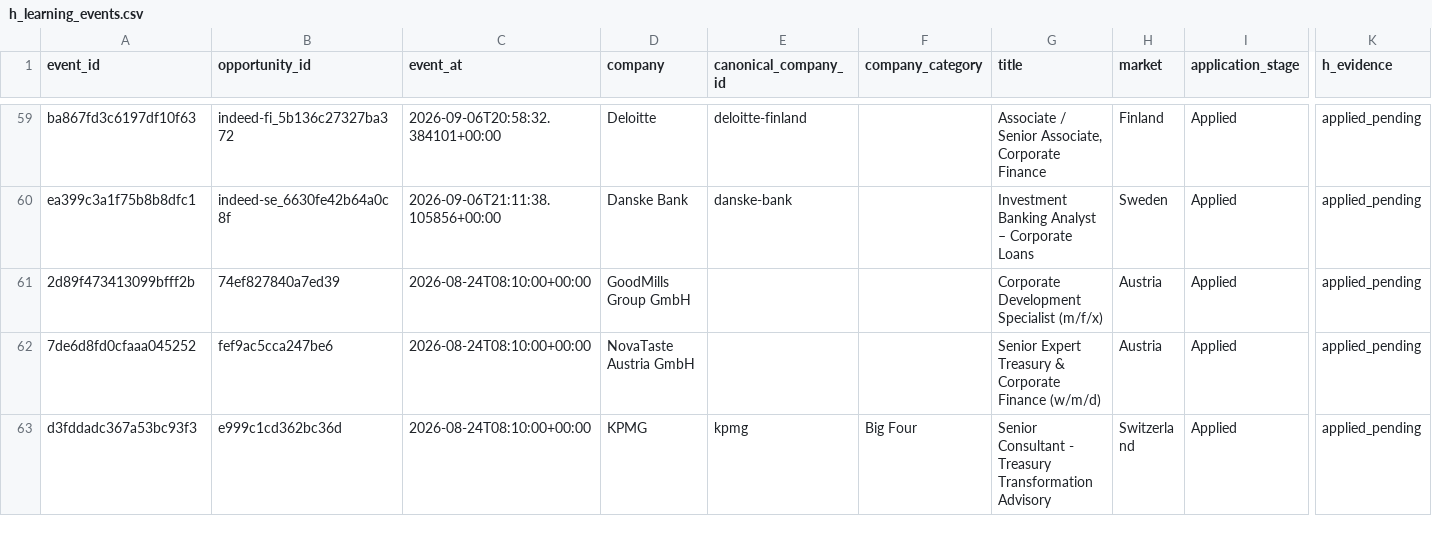
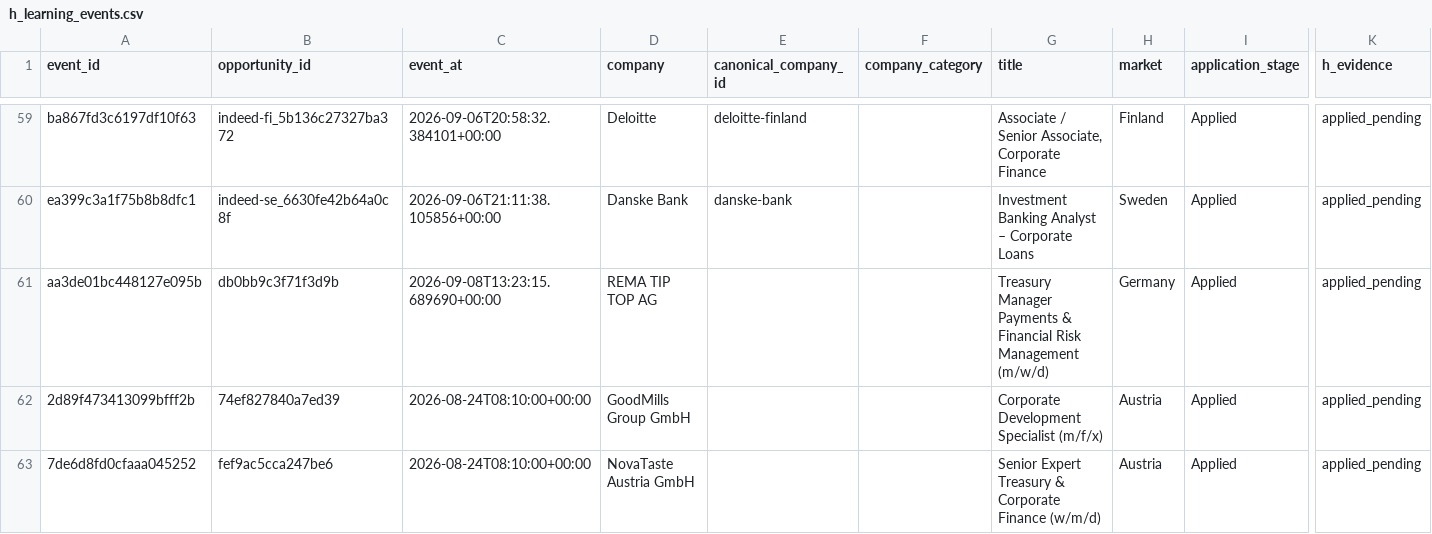
Before and after one commit to ORosa10/ProfessionalDashboard, a CSV file: data/h_learning_events.csv, drawn as a sheet; only a part is shown, gaps mark what is left out; the shorter side is filled out with more unchanged rows; rows hold the shown columns only; the diff names each change by its address in the sheet, - before the commit and + after, or states it on an @@ line.

```diff
--- a/data/h_learning_events.csv
+++ b/data/h_learning_events.csv
+row 61: aa3de01bc448127e095b | db0bb9c3f71f3d9b | 2026-09-08T13:23:15.689690+00:00 | REMA TIP TOP AG |  |  | Treasury Manager Payments & Financial Risk Management (m/w/d) | Germany | Applied | applied_pending
```
Also changed, not shown: data/c_learning_evidence.csv, data/h_learning_summary.csv, 2 other files.
